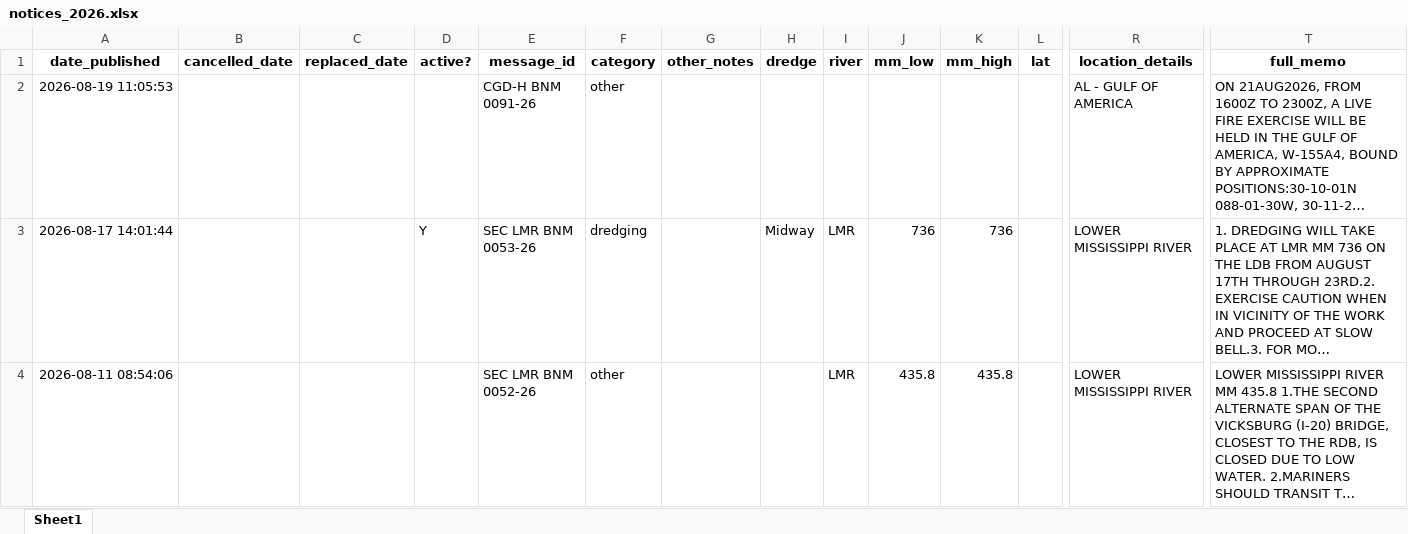
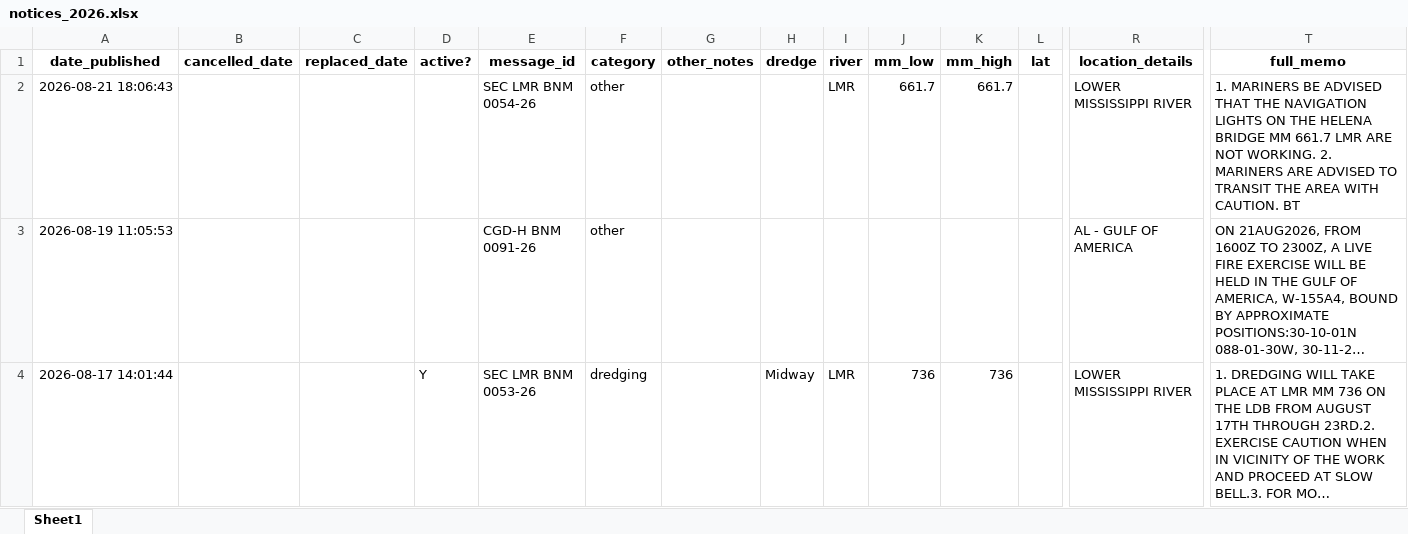
Before and after one commit to mollya610/BargeTransportDashboard, an Excel workbook: notices_2026.xlsx, sheet Sheet1, drawn as a sheet; only a part is shown, gaps mark what is left out; the shorter side is filled out with more unchanged rows; long unchanged cells end in …; values as stored, in another font and other column widths than the file's, no borders; rows hold the shown columns only; the diff names each change by its address in the sheet, - before the commit and + after, or states it on an @@ line.

```diff
--- a/notices_2026.xlsx (sheet Sheet1)
+++ b/notices_2026.xlsx (sheet Sheet1)
+row 2: 2026-08-21 18:06:43 |  |  |  | SEC LMR BNM 0054-26 | other |  |  | LMR | 661.7 | 661.7 |  | LOWER MISSISSIPPI RIVER | 1. MARINERS BE ADVISED THAT THE NAVIGATION LIGHTS ON THE HELENA BRIDGE MM 661.7 LMR ARE NOT WORKING. 2. MARINERS ARE ADVISED TO TRANSIT THE AREA WITH CAUTION. BT
```
Also changed, not shown: 13 other files.
